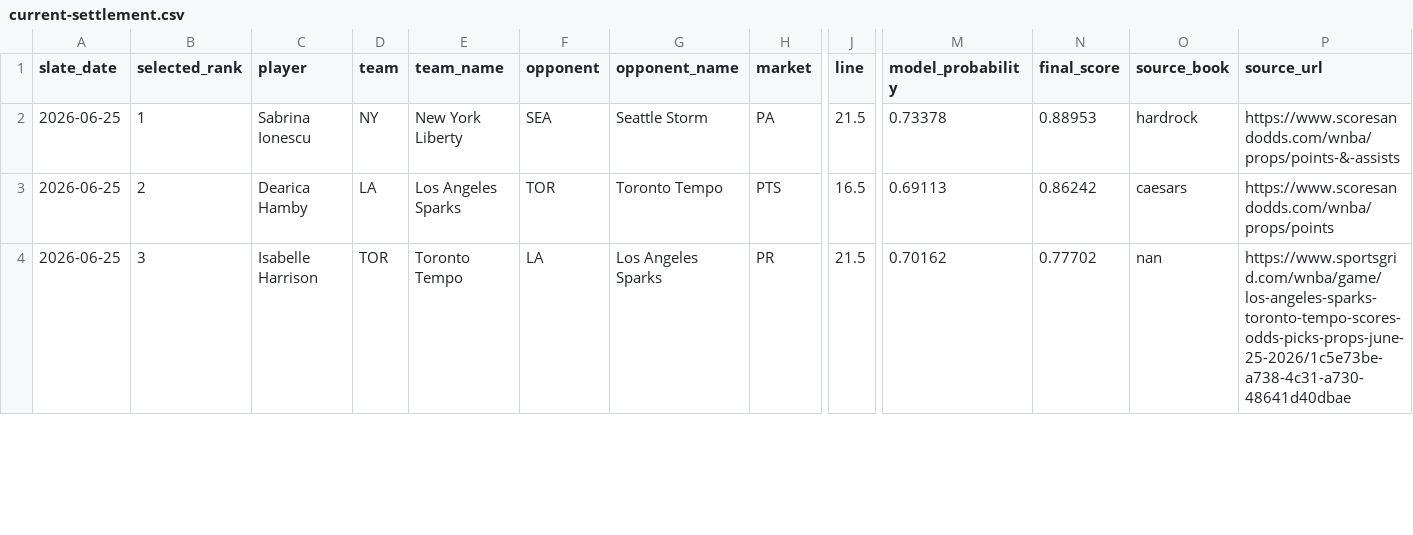
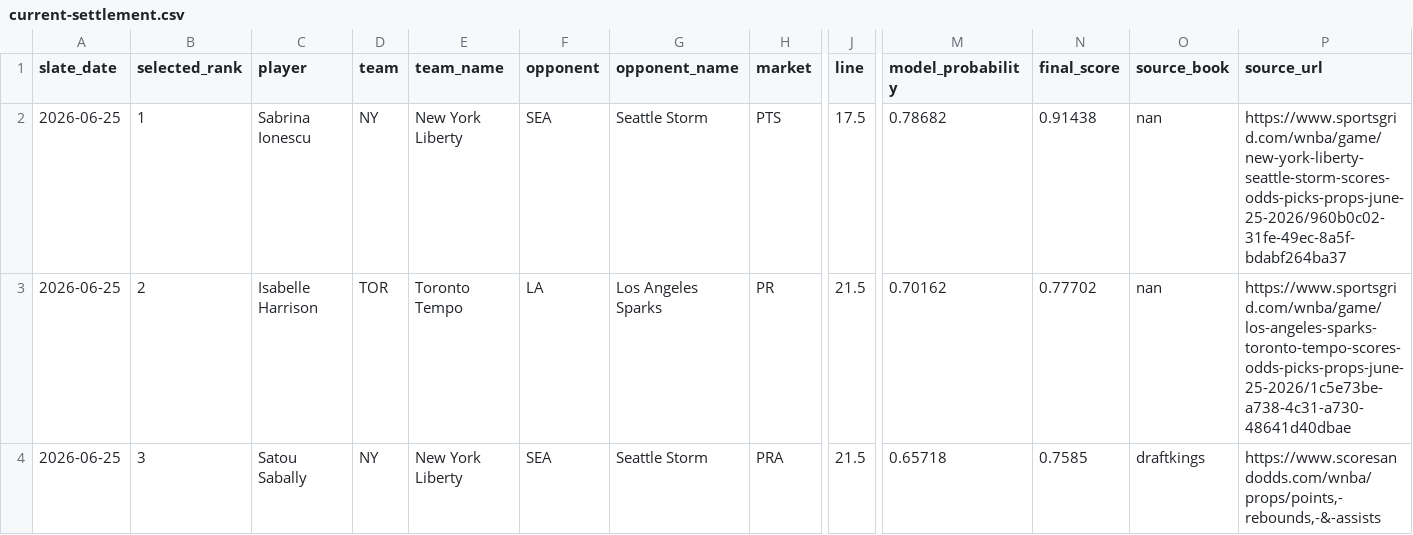
Before and after one commit to testqgw/SCP, a CSV file: wnba/output/current-settlement.csv, drawn as a sheet; only a part is shown, gaps mark what is left out; the diff covers the shown part only; the diff names each change by its address in the sheet, - before the commit and + after, or states it on an @@ line.

```diff
--- a/wnba/output/current-settlement.csv
+++ b/wnba/output/current-settlement.csv
-H2 (market): PA
+H2 (market): PTS
-J2 (line): 21.5
+J2 (line): 17.5
-M2 (model_probability): 0.73378
+M2 (model_probability): 0.78682
-N2 (final_score): 0.88953
+N2 (final_score): 0.91438
-O2 (source_book): hardrock
+O2 (source_book): nan
-P2 (source_url): https://www.scoresandodds.com/wnba/props/points-&-assists
+P2 (source_url): https://www.sportsgrid.com/wnba/game/new-york-liberty-seattle-storm-scores-odds-picks-props-june-25-2026/960b0c02-31fe-49ec-8a5f-bdabf264ba37
-C3 (player): Dearica Hamby
+C3 (player): Isabelle Harrison
-D3 (team): LA
+D3 (team): TOR
-E3 (team_name): Los Angeles Sparks
+E3 (team_name): Toronto Tempo
-F3 (opponent): TOR
+F3 (opponent): LA
-G3 (opponent_name): Toronto Tempo
+G3 (opponent_name): Los Angeles Sparks
-H3 (market): PTS
+H3 (market): PR
-J3 (line): 16.5
+J3 (line): 21.5
-M3 (model_probability): 0.69113
+M3 (model_probability): 0.70162
-N3 (final_score): 0.86242
+N3 (final_score): 0.77702
-O3 (source_book): caesars
+O3 (source_book): nan
-P3 (source_url): https://www.scoresandodds.com/wnba/props/points
+P3 (source_url): https://www.sportsgrid.com/wnba/game/los-angeles-sparks-toronto-tempo-scores-odds-picks-props-june-25-2026/1c5e73be-a738-4c31-a730-48641d40dbae
-C4 (player): Isabelle Harrison
+C4 (player): Satou Sabally
-D4 (team): TOR
+D4 (team): NY
-E4 (team_name): Toronto Tempo
+E4 (team_name): New York Liberty
-F4 (opponent): LA
+F4 (opponent): SEA
-G4 (opponent_name): Los Angeles Sparks
+G4 (opponent_name): Seattle Storm
-H4 (market): PR
+H4 (market): PRA
-M4 (model_probability): 0.70162
+M4 (model_probability): 0.65718
-N4 (final_score): 0.77702
+N4 (final_score): 0.7585
-O4 (source_book): nan
+O4 (source_book): draftkings
-P4 (source_url): https://www.sportsgrid.com/wnba/game/los-angeles-sparks-toronto-tempo-scores-odds-picks-props-june-25-2026/1c5e73be-a738-4c31-a730-48641d40dbae
+P4 (source_url): https://www.scoresandodds.com/wnba/props/points,-rebounds,-&-assists
```
Also changed, not shown: 2 removed rows and 10 edited cells elsewhere in this file, wnba/data/current/expanded_board_2026-06-25.csv, wnba/output/current-card.csv, 6 other files.
